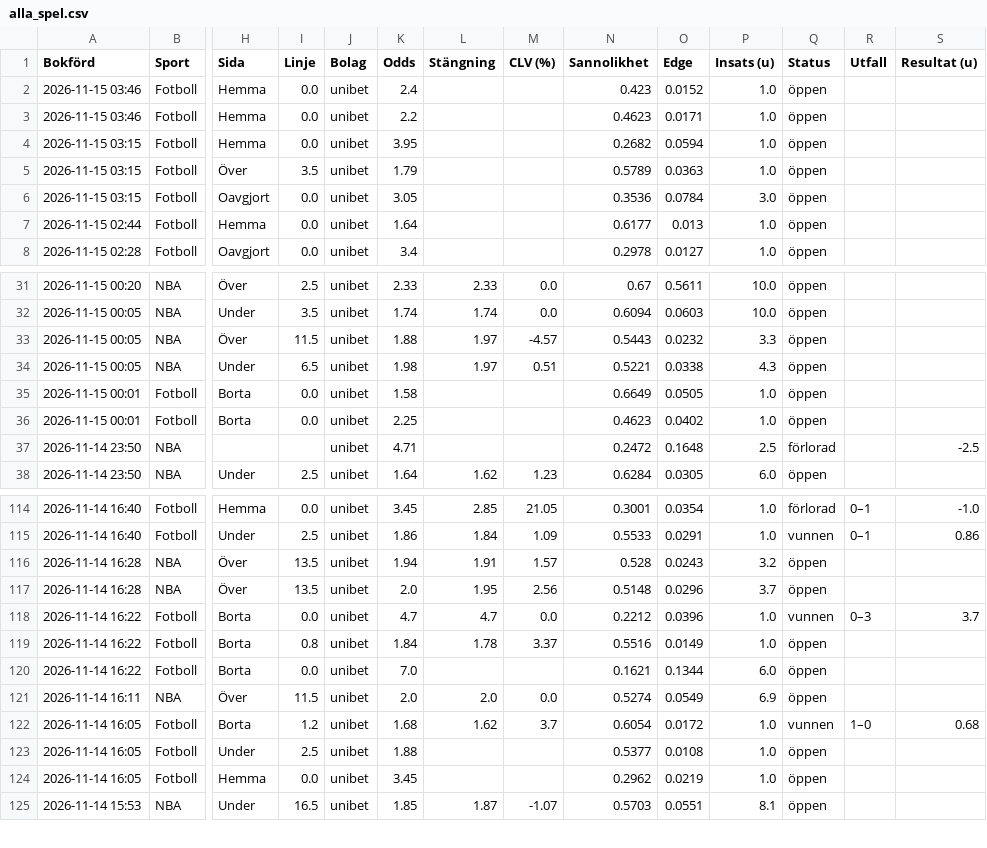
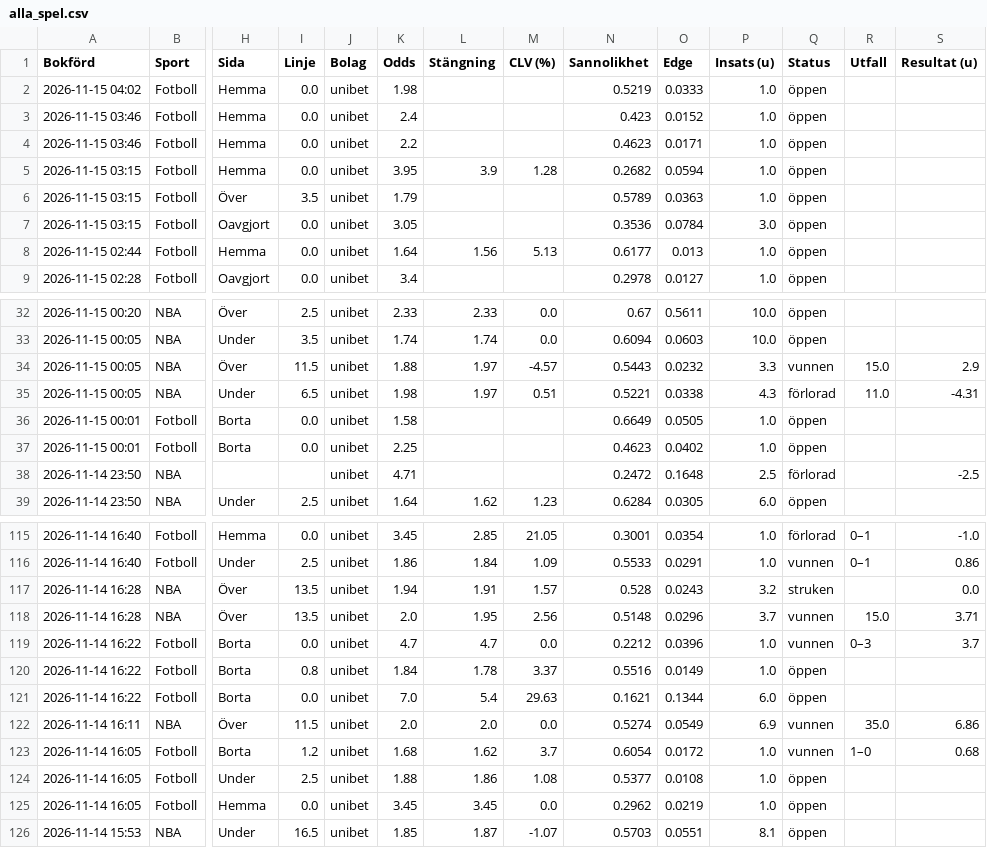
Before and after one commit to FatFockFrank888/propsbot, a CSV file: site/csv/alla_spel.csv, drawn as a sheet; only a part is shown, gaps mark what is left out; addresses are those after the commit; rows hold the shown columns only; the diff covers the shown part only; the diff names each change by its address in the sheet, - before the commit and + after, or states it on an @@ line.

```diff
--- a/site/csv/alla_spel.csv
+++ b/site/csv/alla_spel.csv
+row 2: 2026-11-15 04:02 | Fotboll | Hemma | 0.0 | unibet | 1.98 |  |  | 0.5219 | 0.0333 | 1.0 | öppen
-L5 (Stängning): (empty)
+L5 (Stängning): 3.9
-M5 (CLV (%)): (empty)
+M5 (CLV (%)): 1.28
-L8 (Stängning): (empty)
+L8 (Stängning): 1.56
-M8 (CLV (%)): (empty)
+M8 (CLV (%)): 5.13
-Q34 (Status): öppen
+Q34 (Status): vunnen
-R34 (Utfall): (empty)
+R34 (Utfall): 15.0
-S34 (Resultat (u)): (empty)
+S34 (Resultat (u)): 2.9
-Q35 (Status): öppen
+Q35 (Status): förlorad
-R35 (Utfall): (empty)
+R35 (Utfall): 11.0
-S35 (Resultat (u)): (empty)
+S35 (Resultat (u)): -4.31
-Q117 (Status): öppen
+Q117 (Status): struken
-S117 (Resultat (u)): (empty)
+S117 (Resultat (u)): 0.0
-Q118 (Status): öppen
+Q118 (Status): vunnen
-R118 (Utfall): (empty)
+R118 (Utfall): 15.0
-S118 (Resultat (u)): (empty)
+S118 (Resultat (u)): 3.71
-L121 (Stängning): (empty)
+L121 (Stängning): 5.4
-M121 (CLV (%)): (empty)
+M121 (CLV (%)): 29.63
-Q122 (Status): öppen
+Q122 (Status): vunnen
-R122 (Utfall): (empty)
+R122 (Utfall): 35.0
-S122 (Resultat (u)): (empty)
+S122 (Resultat (u)): 6.86
-L124 (Stängning): (empty)
+L124 (Stängning): 1.86
-M124 (CLV (%)): (empty)
+M124 (CLV (%)): 1.08
-L125 (Stängning): (empty)
+L125 (Stängning): 3.45
-M125 (CLV (%)): (empty)
+M125 (CLV (%)): 0.0
```
Also changed, not shown: 31 edited cells elsewhere in this file, site/csv/fotboll.csv, site/csv/nba.csv, 17 other files.
